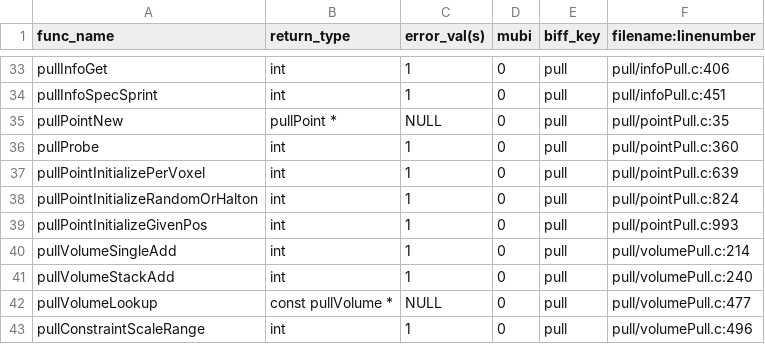
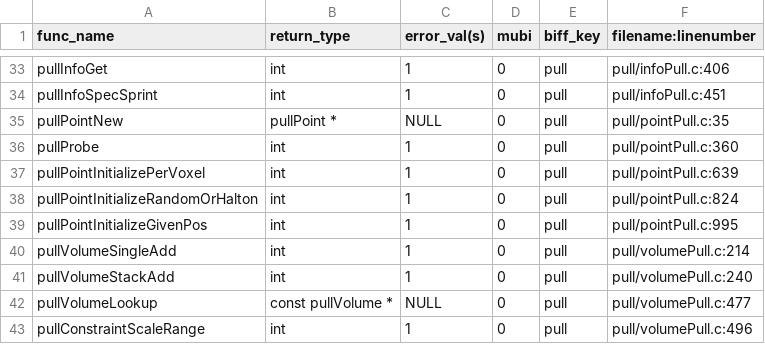
Before and after one commit to Listening-Exchange/DELETE_ME_TEEM_DEMO, a CSV file: python/cffi/biffdata/pull.csv, drawn as a sheet; only a part is shown, gaps mark what is left out.

```diff
--- a/python/cffi/biffdata/pull.csv
+++ b/python/cffi/biffdata/pull.csv
@@ -38,3 +38,3 @@ pullPointInitializePerVoxel,int,1,0,pull,pull/pointPull.c:639
 pullPointInitializeRandomOrHalton,int,1,0,pull,pull/pointPull.c:824
-pullPointInitializeGivenPos,int,1,0,pull,pull/pointPull.c:993
+pullPointInitializeGivenPos,int,1,0,pull,pull/pointPull.c:995
 pullVolumeSingleAdd,int,1,0,pull,pull/volumePull.c:214
```
Also changed, not shown: python/cffi/biffdata/ten.csv, 2 other files.
